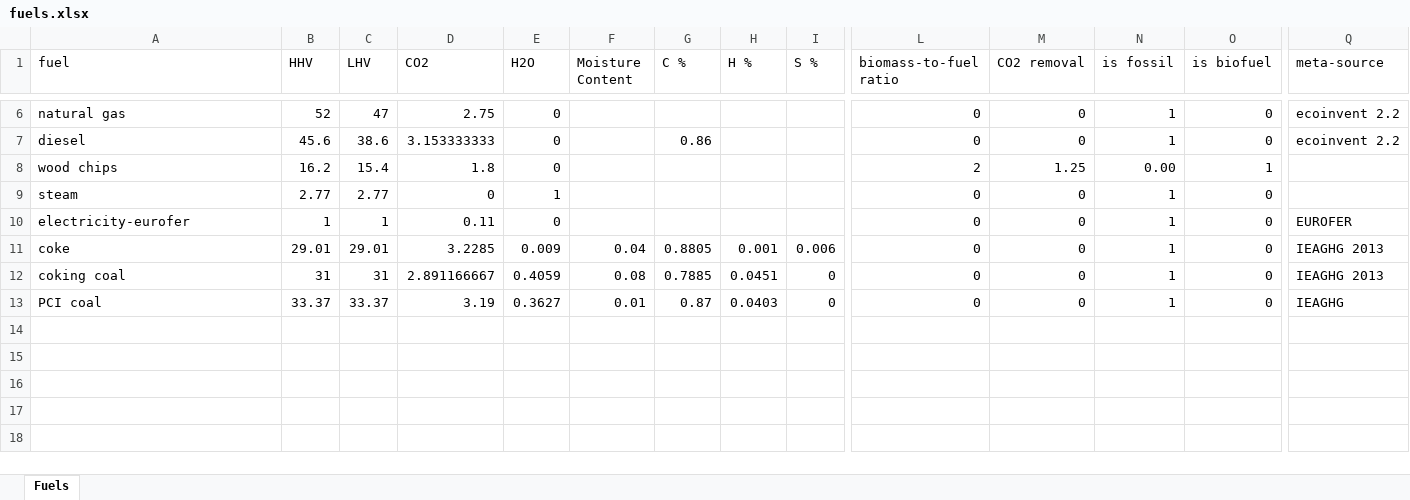
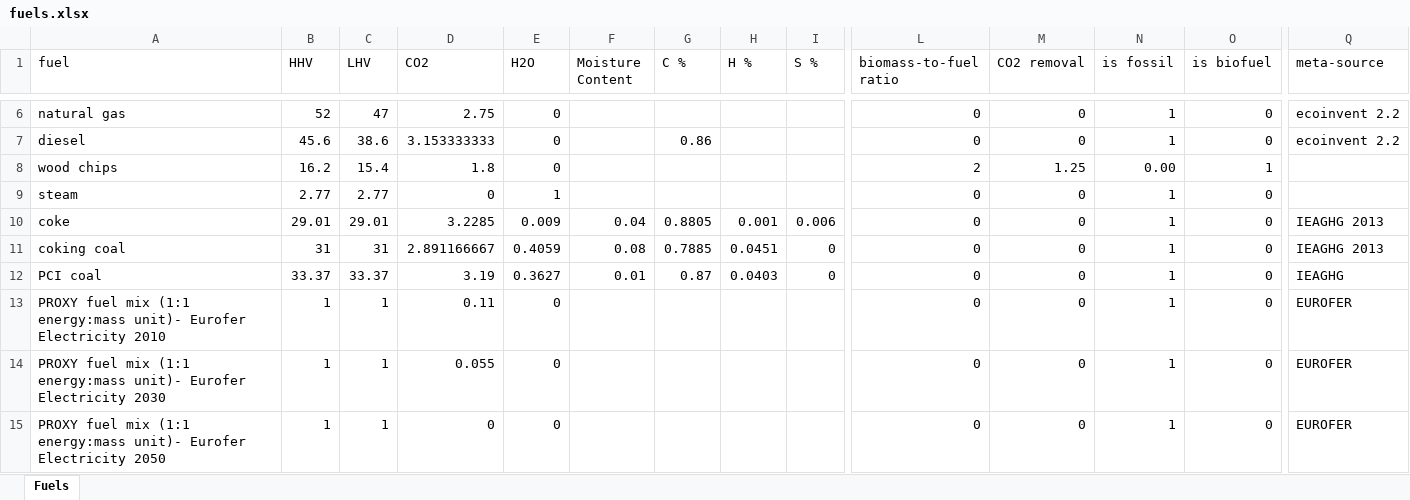
Before and after one commit to concoctions/BlackBlox, an Excel workbook: data/shared/fuels.xlsx, sheet Fuels, drawn as a sheet; only a part is shown, gaps mark what is left out; values as stored, in another font and other column widths than the file's, no borders; removed rows and columns are numbered as before the commit, all else as after; rows hold the shown columns only; the diff names each change by its address in the sheet, - before the commit and + after, or states it on an @@ line.

```diff
--- a/data/shared/fuels.xlsx (sheet Fuels)
+++ b/data/shared/fuels.xlsx (sheet Fuels)
-row 10: electricity-eurofer | 1 | 1 | 0.11 | 0 |  |  |  |  | 0 | 0 | 1 | 0 | EUROFER
+row 13: PROXY fuel mix (1:1 energy:mass unit)- Eurofer Electricity 2010 | 1 | 1 | 0.11 | 0 |  |  |  |  | 0 | 0 | 1 | 0 | EUROFER
+row 14: PROXY fuel mix (1:1 energy:mass unit)- Eurofer Electricity 2030 | 1 | 1 | 0.055 | 0 |  |  |  |  | 0 | 0 | 1 | 0 | EUROFER
+row 15: PROXY fuel mix (1:1 energy:mass unit)- Eurofer Electricity 2050 | 1 | 1 | 0 | 0 |  |  |  |  | 0 | 0 | 1 | 0 | EUROFER
```
Also changed, not shown: formulas that keep their value, data/scenariolibrary.xlsx, data/shared/energy_var.xlsx, 5 other files.
